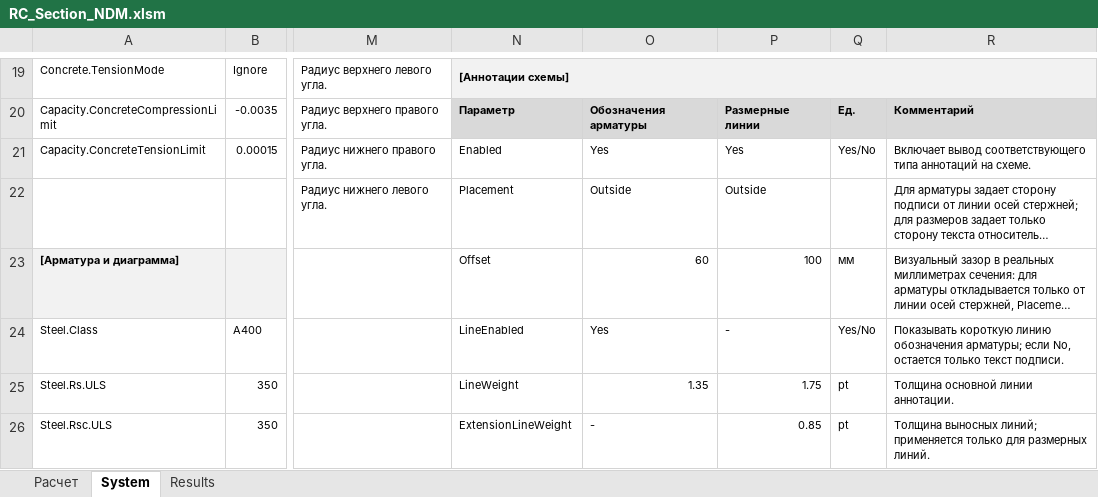
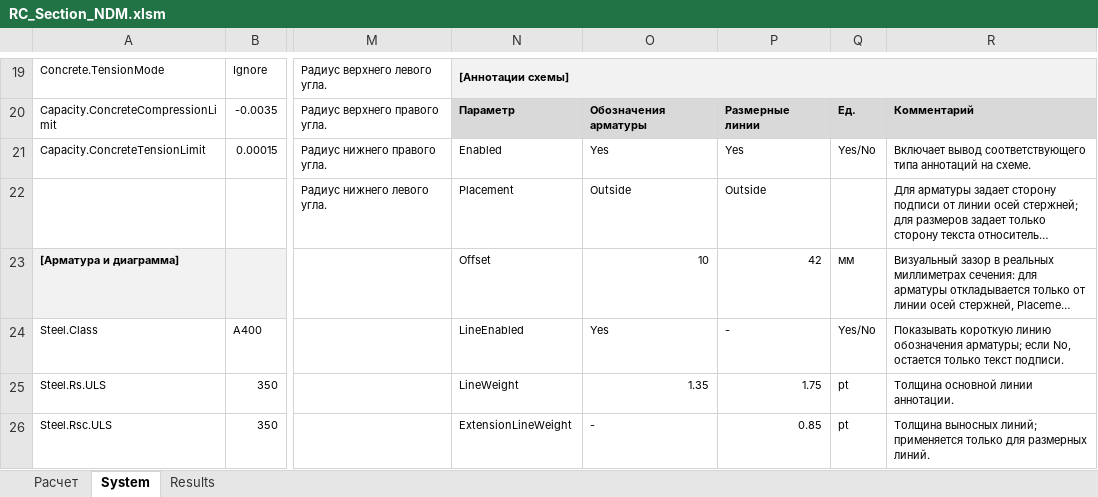
Before and after one commit to AhraAvidzba/RC_Section_NDM, an Excel workbook: workbook/output/RC_Section_NDM.xlsm, sheet System, drawn as a sheet; only a part is shown, gaps mark what is left out; long unchanged cells end in …; values as stored, in another font and other column widths than the file's, no borders; the diff covers the shown part only; the diff names each change by its address in the sheet, - before the commit and + after, or states it on an @@ line.

```diff
--- a/workbook/output/RC_Section_NDM.xlsm (sheet System)
+++ b/workbook/output/RC_Section_NDM.xlsm (sheet System)
-O23: 60
+O23: 10
-P23: 100
+P23: 42
```
Also changed, not shown: 5 added rows and 5 edited cells elsewhere in this sheet, sheet Results, sheet Расчет, hidden cells, charts or pictures, 4 other files.
